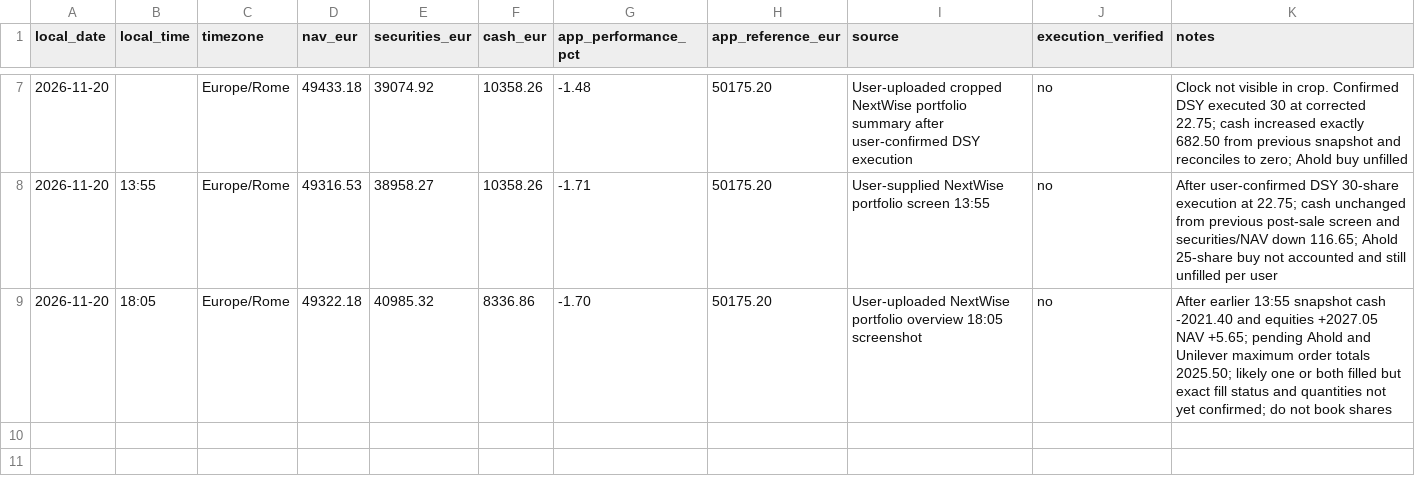
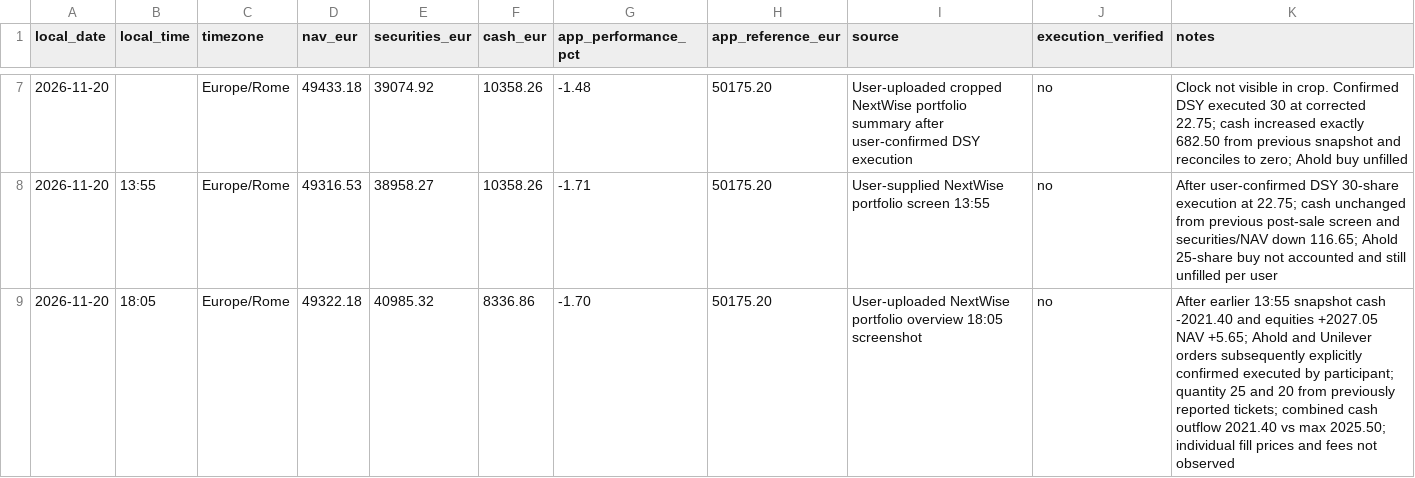
Before and after one commit to matteopicchio02/euronext-trading-game-2027, a CSV file: data/nextwise_nav_snapshots.csv, drawn as a sheet; only a part is shown, gaps mark what is left out.

Commit message:
data: annotate 18:05 NAV as after both user-confirmed AD and UNA fills

```diff
--- a/data/nextwise_nav_snapshots.csv
+++ b/data/nextwise_nav_snapshots.csv
@@ -8,2 +8,2 @@ local_date,local_time,timezone,nav_eur,securities_eur,cash_eur,app_performance_p
 2026-11-20,13:55,Europe/Rome,49316.53,38958.27,10358.26,-1.71,50175.20,User-supplied NextWise portfolio screen 13:55,no,After user-confirmed DSY 30-share execution at 22.75; cash unchanged from previous post-sale screen and securities/NAV down 116.65; Ahold 25-share buy not accounted and still unfilled per user
-2026-11-20,18:05,Europe/Rome,49322.18,40985.32,8336.86,-1.70,50175.20,User-uploaded NextWise portfolio overview 18:05 screenshot,no,After earlier 13:55 snapshot cash -2021.40 and equities +2027.05 NAV +5.65; pending Ahold and Unilever maximum order totals 2025.50; likely one or both filled but exact fill status and quantities not yet confirmed; do not book shares
+2026-11-20,18:05,Europe/Rome,49322.18,40985.32,8336.86,-1.70,50175.20,User-uploaded NextWise portfolio overview 18:05 screenshot,no,After earlier 13:55 snapshot cash -2021.40 and equities +2027.05 NAV +5.65; Ahold and Unilever orders subsequently explicitly confirmed executed by participant; quantity 25 and 20 from previously reported tickets; combined cash outflow 2021.40 vs max 2025.50; individual fill prices and fees not observed
```
